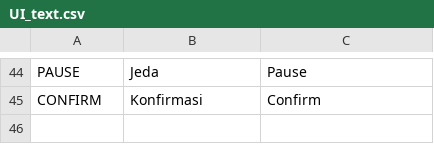
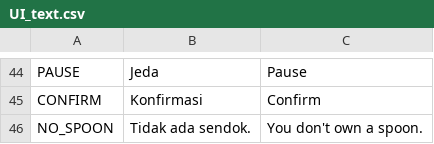
Before and after one commit to Piyan0/asongan-the-story, a CSV file: assets/translations/ui_text/UI_text.csv, drawn as a sheet; only a part is shown, gaps mark what is left out.

```diff
--- a/assets/translations/ui_text/UI_text.csv
+++ b/assets/translations/ui_text/UI_text.csv
@@ -45 +45,2 @@ PAUSE,Jeda,Pause
 CONFIRM,Konfirmasi,Confirm
+NO_SPOON,Tidak ada sendok.,You don't own a spoon.
```
Also changed, not shown: 34 other files.
